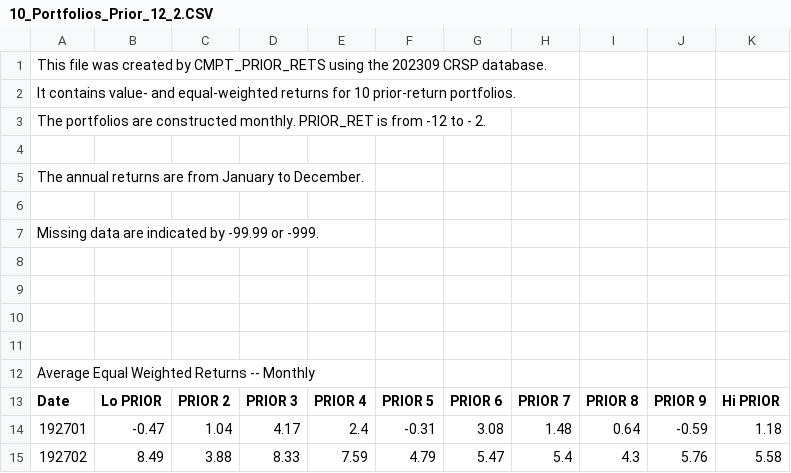
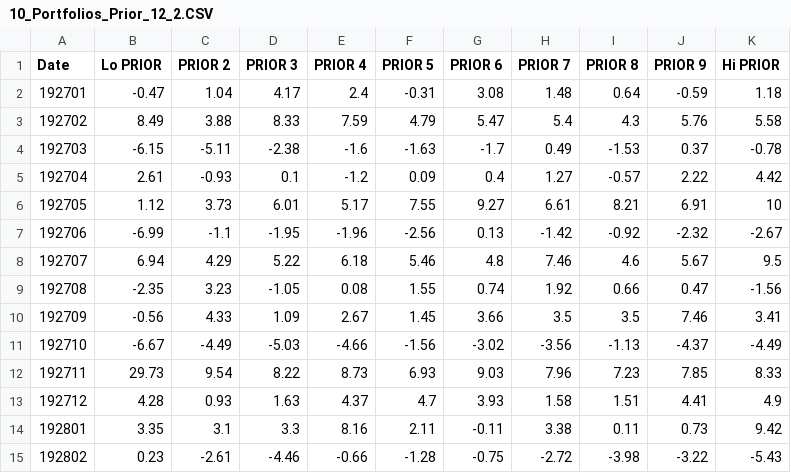
Before and after one commit to eshinhw/quant-portfolio-visualizer, a CSV file: src/famafrench/10_Portfolios_Prior_12_2.CSV, drawn as a sheet; only a part is shown; the shorter side is filled out with more unchanged rows; the diff names each change by its address in the sheet, - before the commit and + after, or states it on an @@ line.

```diff
--- a/src/famafrench/10_Portfolios_Prior_12_2.CSV
+++ b/src/famafrench/10_Portfolios_Prior_12_2.CSV
-row 1: This file was created by CMPT_PRIOR_RETS using the 202309 CRSP database.
-row 2: It contains value- and equal-weighted returns for 10 prior-return portfolios.
-row 3: The portfolios are constructed monthly. PRIOR_RET is from -12 to - 2.
-row 4: (empty)
-row 5: The annual returns are from January to December.
-row 6: (empty)
-row 7: Missing data are indicated by -99.99 or -999.
-row 8: (empty)
-row 9: (empty)
-row 10: (empty)
-row 11: (empty)
-row 12: Average Equal Weighted Returns -- Monthly
```
Also changed, not shown: src/famafrench/Portfolios_Formed_on_BE-ME.CSV, src/famafrench/Portfolios_Formed_on_BETA.csv, 1 other file.
